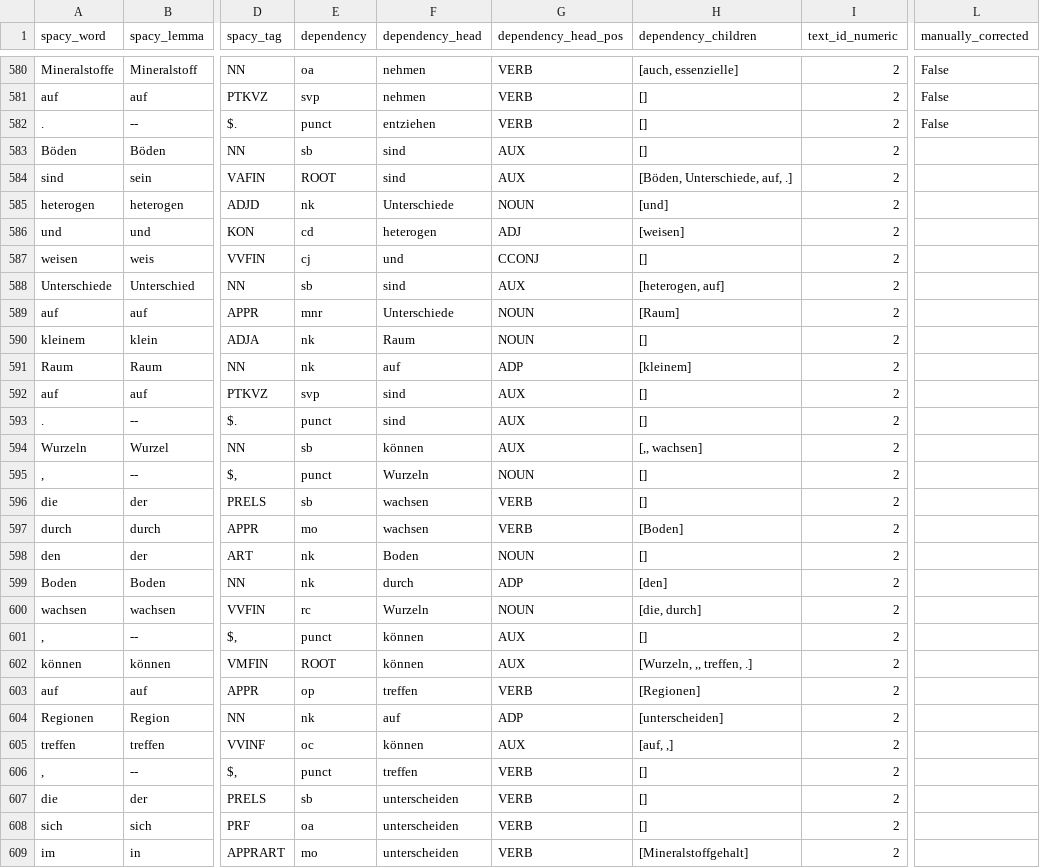
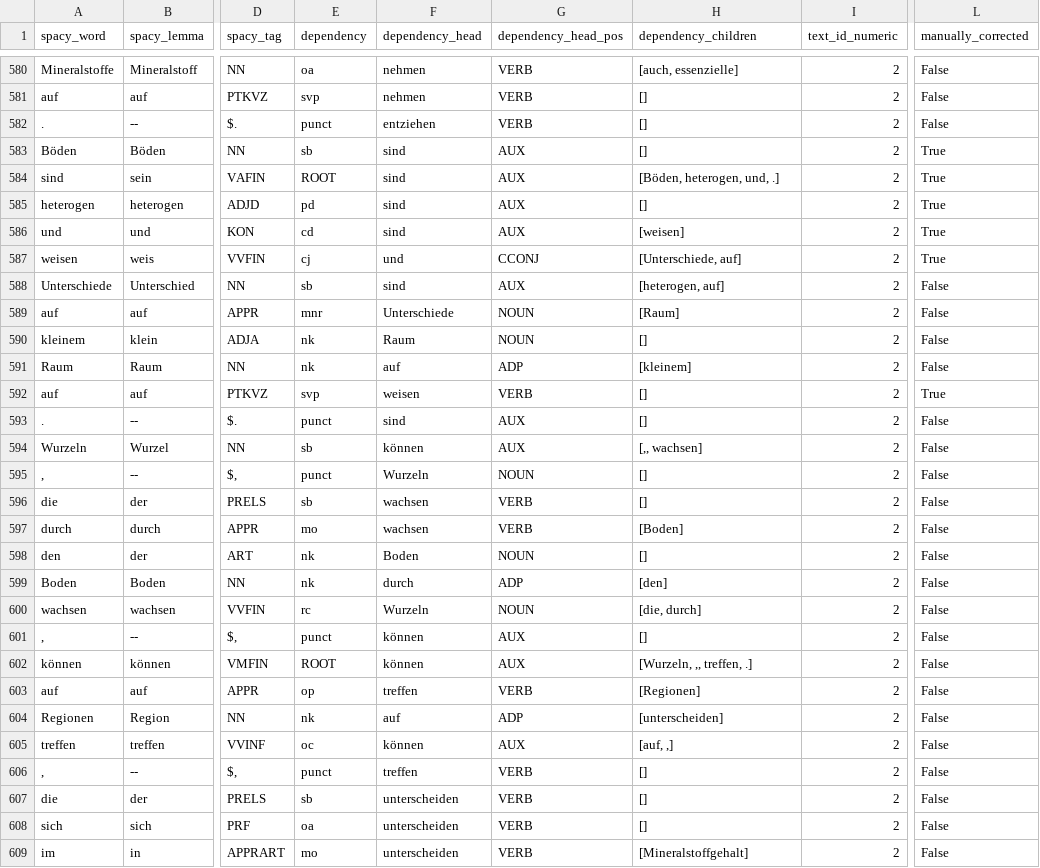
Before and after one commit to saphjra/PoTeC_depencency_trees_correction, a TSV file: Janas Corrections/manually_corrected_dependency_trees.tsv, drawn as a sheet; only a part is shown, gaps mark what is left out; the diff covers the shown part only; the diff names each change by its address in the sheet, - before the commit and + after, or states it on an @@ line.

Commit message:
corrections until b2 4 in manually_corrected_dependency_trees.tsv

```diff
--- a/Janas Corrections/manually_corrected_dependency_trees.tsv
+++ b/Janas Corrections/manually_corrected_dependency_trees.tsv
-L583:L587 (manually_corrected): (empty)
+L583:L587 (manually_corrected): True
-H584 (dependency_children): [Böden, Unterschiede, auf, .]
+H584 (dependency_children): [Böden, heterogen, und, .]
-E585 (dependency): nk
+E585 (dependency): pd
-F585 (dependency_head): Unterschiede
+F585 (dependency_head): sind
-G585 (dependency_head_pos): NOUN
+G585 (dependency_head_pos): AUX
-H585 (dependency_children): [und]
+H585 (dependency_children): []
-F586 (dependency_head): heterogen
+F586 (dependency_head): sind
-G586 (dependency_head_pos): ADJ
+G586 (dependency_head_pos): AUX
-H587 (dependency_children): []
+H587 (dependency_children): [Unterschiede, auf]
-L588:L591 (manually_corrected): (empty)
+L588:L591 (manually_corrected): False
-F592 (dependency_head): sind
+F592 (dependency_head): weisen
-G592 (dependency_head_pos): AUX
+G592 (dependency_head_pos): VERB
-L592 (manually_corrected): (empty)
+L592 (manually_corrected): True
-L593:L609 (manually_corrected): (empty)
+L593:L609 (manually_corrected): False
```
Also changed, not shown: 28 edited cells elsewhere in this file, 4 other files.
